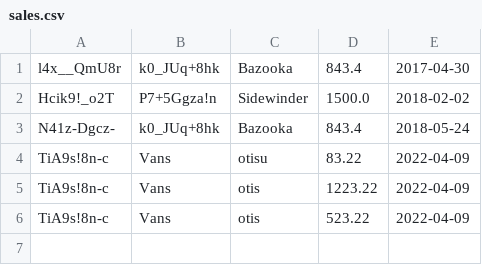
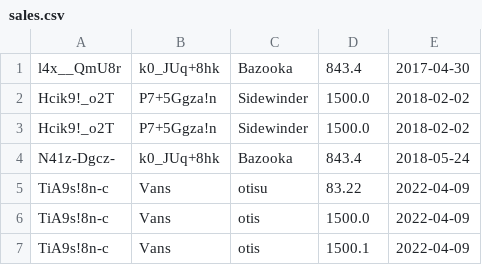
Before and after one commit to ROSUNICOLAE/Secure-ERP, a CSV file: model/sales/sales.csv, drawn as a sheet.

Commit message:
Sales | Redo Get the product that made the biggest revenue altogether - good

```diff
--- a/model/sales/sales.csv
+++ b/model/sales/sales.csv
@@ -2,5 +2,6 @@ l4x__QmU8r;k0_JUq+8hk;Bazooka;843.4;2017-04-30
 Hcik9!_o2T;P7+5Ggza!n;Sidewinder;1500.0;2018-02-02
+Hcik9!_o2T;P7+5Ggza!n;Sidewinder;1500.0;2018-02-02
 N41z-Dgcz-;k0_JUq+8hk;Bazooka;843.4;2018-05-24
 TiA9s!8n-c;Vans;otisu;83.22;2022-04-09
-TiA9s!8n-c;Vans;otis;1223.22;2022-04-09
-TiA9s!8n-c;Vans;otis;523.22;2022-04-09
+TiA9s!8n-c;Vans;otis;1500.0;2022-04-09
+TiA9s!8n-c;Vans;otis;1500.1;2022-04-09
```
Also changed, not shown: 2 other files.
